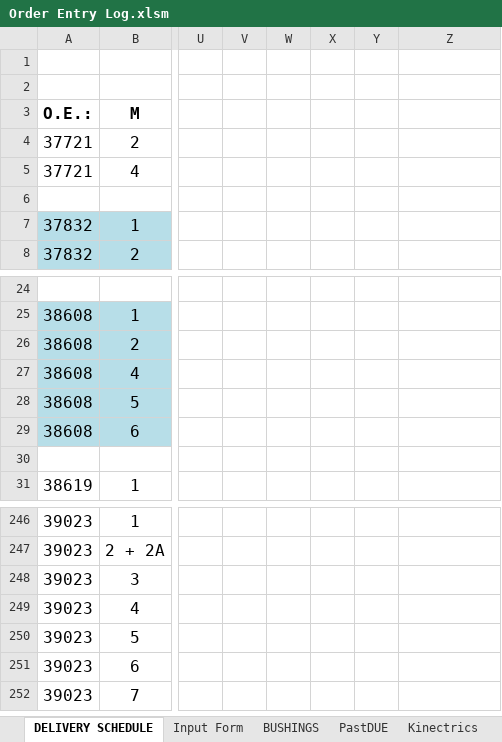
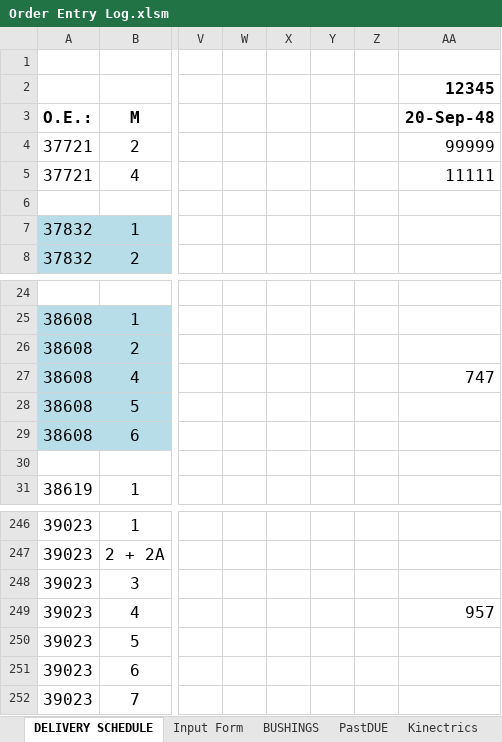
Before and after one commit to MadLeon/job_management, an Excel workbook: data/Order Entry Log.xlsm, sheet DELIVERY SCHEDULE, drawn as a sheet; only a part is shown, gaps mark what is left out; values as stored, in another font and other column widths than the file's, no borders; charts and pictures and conditional formats not drawn; addresses are those after the commit; the diff names each change by its address in the sheet, - before the commit and + after, or states it on an @@ line.

Commit message:
feat: Implement Order Entry Log database sync script and data quality improvements

```diff
--- a/data/Order Entry Log.xlsm (sheet DELIVERY SCHEDULE)
+++ b/data/Order Entry Log.xlsm (sheet DELIVERY SCHEDULE)
-AA2 (20-Sep-48): (empty)
+AA2 (20-Sep-48): 12345
-AA3: (empty)
+AA3: 20-Sep-48
-AA4 (20-Sep-48): (empty)
+AA4 (20-Sep-48): 99999
-AA5 (20-Sep-48): (empty)
+AA5 (20-Sep-48): 11111
-AA27 (20-Sep-48): (empty)
+AA27 (20-Sep-48): 747
-AA249 (20-Sep-48): (empty)
+AA249 (20-Sep-48): 957
```
Also changed, not shown: sheet Input Form, charts or pictures, src/order entry log/Order Entry Log.xlsm, 23 other files.
